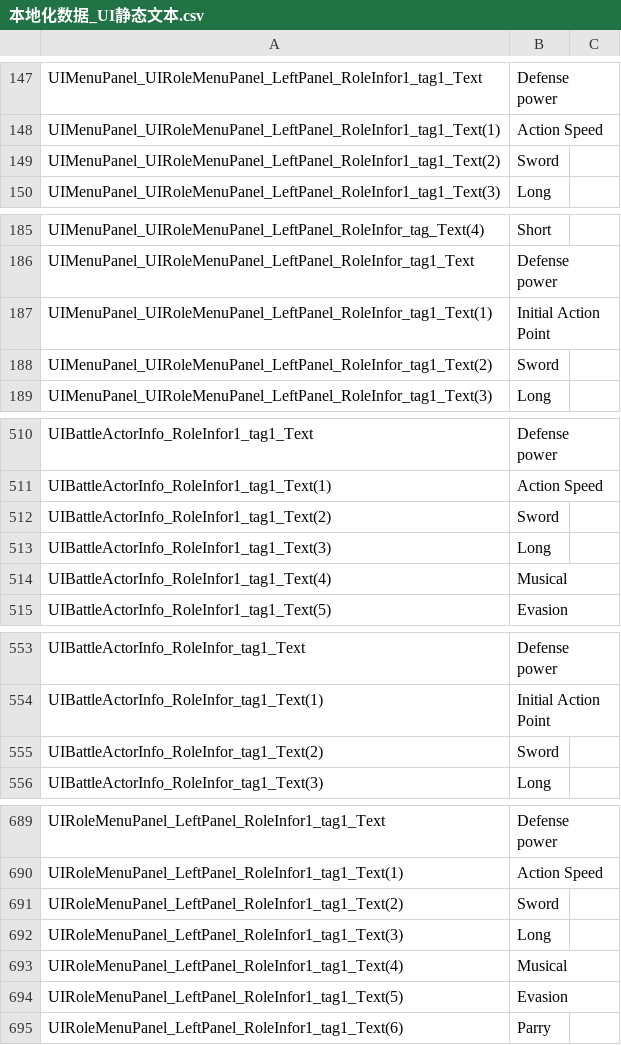
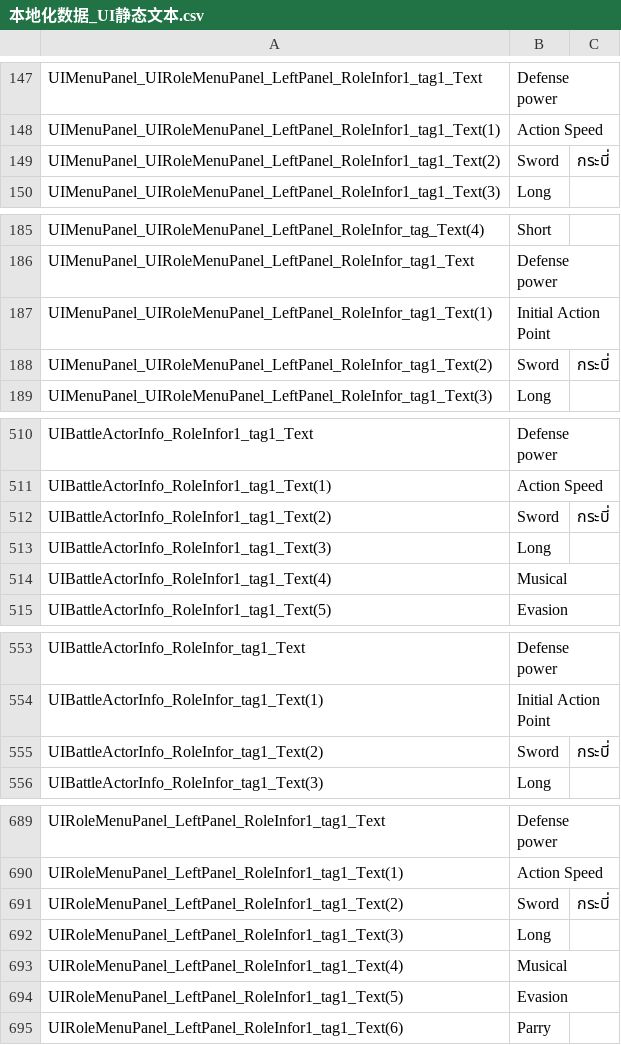
Before and after one commit to 1ookilo/WulinSH-TH, a CSV file: Wulinpy/GenerateCSVtoXSLX/csv_input/本地化数据_UI静态文本.csv, drawn as a sheet; only a part is shown, gaps mark what is left out; the diff covers the shown part only.

```diff
--- a/Wulinpy/GenerateCSVtoXSLX/csv_input/本地化数据_UI静态文本.csv
+++ b/Wulinpy/GenerateCSVtoXSLX/csv_input/本地化数据_UI静态文本.csv
@@ -148,3 +148,3 @@ UIMenuPanel_UIRoleMenuPanel_LeftPanel_RoleInfor1_tag1_Text,Defense power
 UIMenuPanel_UIRoleMenuPanel_LeftPanel_RoleInfor1_tag1_Text(1),Action Speed
-UIMenuPanel_UIRoleMenuPanel_LeftPanel_RoleInfor1_tag1_Text(2),Sword
+UIMenuPanel_UIRoleMenuPanel_LeftPanel_RoleInfor1_tag1_Text(2),Sword,กระบี่
 UIMenuPanel_UIRoleMenuPanel_LeftPanel_RoleInfor1_tag1_Text(3),Long
@@ -187,3 +187,3 @@ UIMenuPanel_UIRoleMenuPanel_LeftPanel_RoleInfor_tag1_Text,Defense power
 UIMenuPanel_UIRoleMenuPanel_LeftPanel_RoleInfor_tag1_Text(1),Initial Action Point
-UIMenuPanel_UIRoleMenuPanel_LeftPanel_RoleInfor_tag1_Text(2),Sword
+UIMenuPanel_UIRoleMenuPanel_LeftPanel_RoleInfor_tag1_Text(2),Sword,กระบี่
 UIMenuPanel_UIRoleMenuPanel_LeftPanel_RoleInfor_tag1_Text(3),Long
@@ -511,3 +511,3 @@ UIBattleActorInfo_RoleInfor1_tag1_Text,Defense power
 UIBattleActorInfo_RoleInfor1_tag1_Text(1),Action Speed
-UIBattleActorInfo_RoleInfor1_tag1_Text(2),Sword
+UIBattleActorInfo_RoleInfor1_tag1_Text(2),Sword,กระบี่
 UIBattleActorInfo_RoleInfor1_tag1_Text(3),Long
@@ -554,3 +554,3 @@ UIBattleActorInfo_RoleInfor_tag1_Text,Defense power
 UIBattleActorInfo_RoleInfor_tag1_Text(1),Initial Action Point
-UIBattleActorInfo_RoleInfor_tag1_Text(2),Sword
+UIBattleActorInfo_RoleInfor_tag1_Text(2),Sword,กระบี่
 UIBattleActorInfo_RoleInfor_tag1_Text(3),Long
@@ -690,3 +690,3 @@ UIRoleMenuPanel_LeftPanel_RoleInfor1_tag1_Text,Defense power
 UIRoleMenuPanel_LeftPanel_RoleInfor1_tag1_Text(1),Action Speed
-UIRoleMenuPanel_LeftPanel_RoleInfor1_tag1_Text(2),Sword
+UIRoleMenuPanel_LeftPanel_RoleInfor1_tag1_Text(2),Sword,กระบี่
 UIRoleMenuPanel_LeftPanel_RoleInfor1_tag1_Text(3),Long
```
Also changed, not shown: 7 edited cells elsewhere in this file, Wulinpy/GenerateCSVtoXSLX/csv_input/本地化数据_事件_zq.csv.
